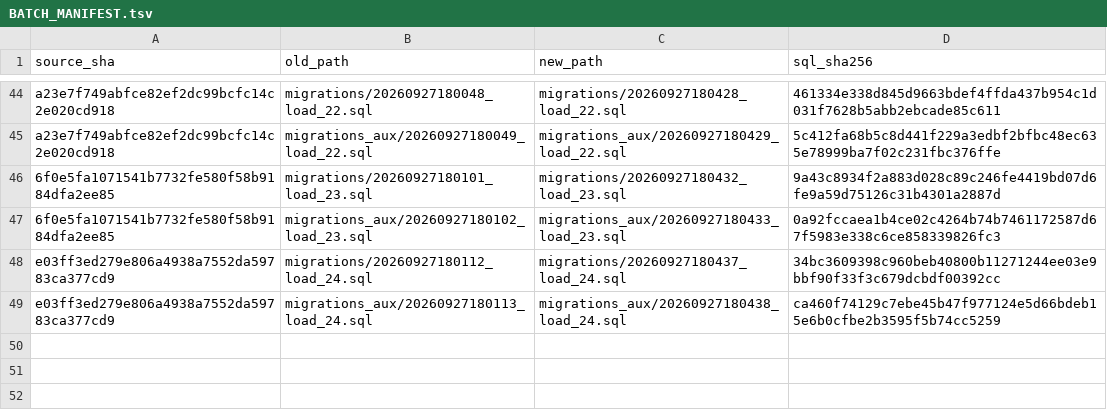
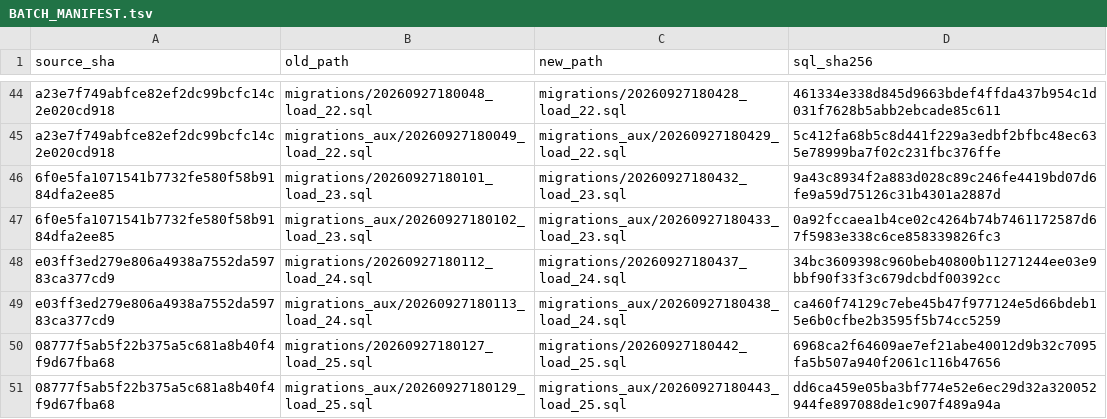
Before and after one commit to san-wonderful-tests/atlas-batch-queue-proof-20260927, a TSV file: BATCH_MANIFEST.tsv, drawn as a sheet; only a part is shown, gaps mark what is left out.

Commit message:
Finalize Atlas SQL from proof/load-25

```diff
--- a/BATCH_MANIFEST.tsv
+++ b/BATCH_MANIFEST.tsv
@@ -49 +49,3 @@ e03ff3ed279e806a4938a7552da59783ca377cd9	migrations/20260927180112_load_24.sql	m
 e03ff3ed279e806a4938a7552da59783ca377cd9	migrations_aux/20260927180113_load_24.sql	migrations_aux/20260927180438_load_24.sql	ca460f74129c7ebe45b47f977124e5d66bdeb15e6b0cfbe2b3595f5b74cc5259
+08777f5ab5f22b375a5c681a8b40f4f9d67fba68	migrations/20260927180127_load_25.sql	migrations/20260927180442_load_25.sql	6968ca2f64609ae7ef21abe40012d9b32c7095fa5b507a940f2061c116b47656
+08777f5ab5f22b375a5c681a8b40f4f9d67fba68	migrations_aux/20260927180129_load_25.sql	migrations_aux/20260927180443_load_25.sql	dd6ca459e05ba3bf774e52e6ec29d32a320052944fe897088de1c907f489a94a
```
Also changed, not shown: 4 other files.
